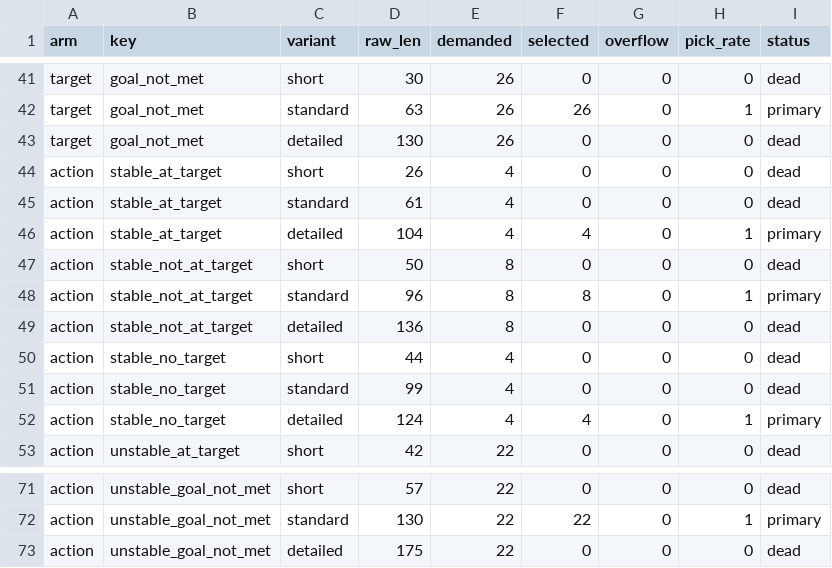
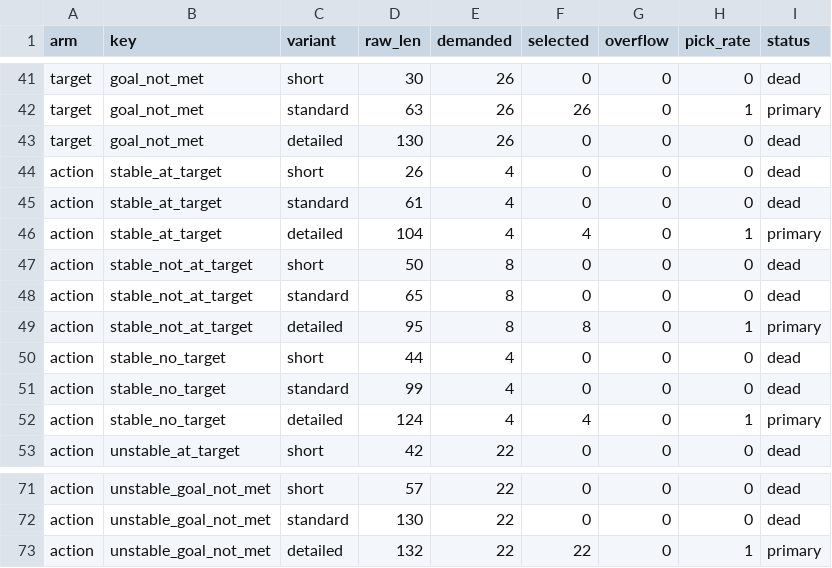
Before and after one commit to johanreventlow/BFHcharts, a CSV file: dev/i18n_variant_usage_da.csv, drawn as a sheet; only a part is shown, gaps mark what is left out; the diff covers the shown part only.

```diff
--- a/dev/i18n_variant_usage_da.csv
+++ b/dev/i18n_variant_usage_da.csv
@@ -47,4 +47,4 @@
 "action","stable_not_at_target","short",50,8,0,0,0,"dead"
-"action","stable_not_at_target","standard",96,8,8,0,1,"primary"
-"action","stable_not_at_target","detailed",136,8,0,0,0,"dead"
+"action","stable_not_at_target","standard",65,8,0,0,0,"dead"
+"action","stable_not_at_target","detailed",95,8,8,0,1,"primary"
 "action","stable_no_target","short",44,4,0,0,0,"dead"
@@ -71,3 +71,3 @@
 "action","unstable_goal_not_met","short",57,22,0,0,0,"dead"
-"action","unstable_goal_not_met","standard",130,22,22,0,1,"primary"
-"action","unstable_goal_not_met","detailed",175,22,0,0,0,"dead"
+"action","unstable_goal_not_met","standard",130,22,0,0,0,"dead"
+"action","unstable_goal_not_met","detailed",132,22,22,0,1,"primary"
```
Also changed, not shown: 31 edited cells elsewhere in this file, dev/i18n_budget_scenarios_da.csv, 3 other files.
